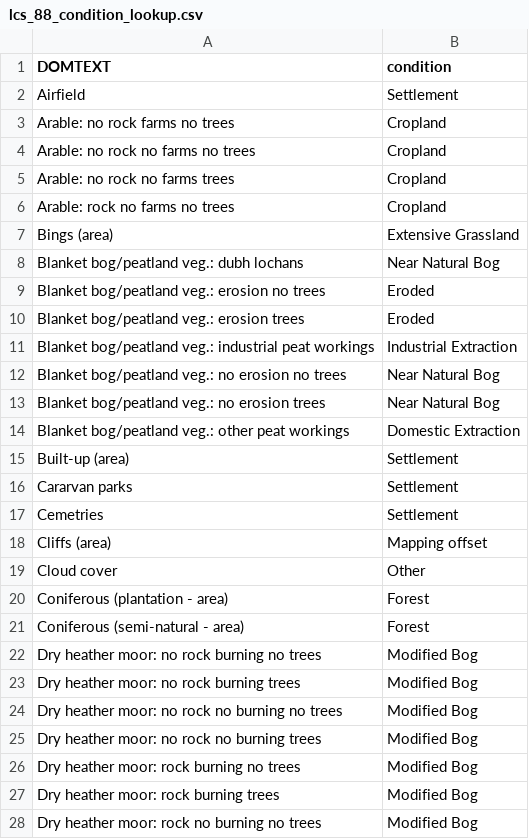
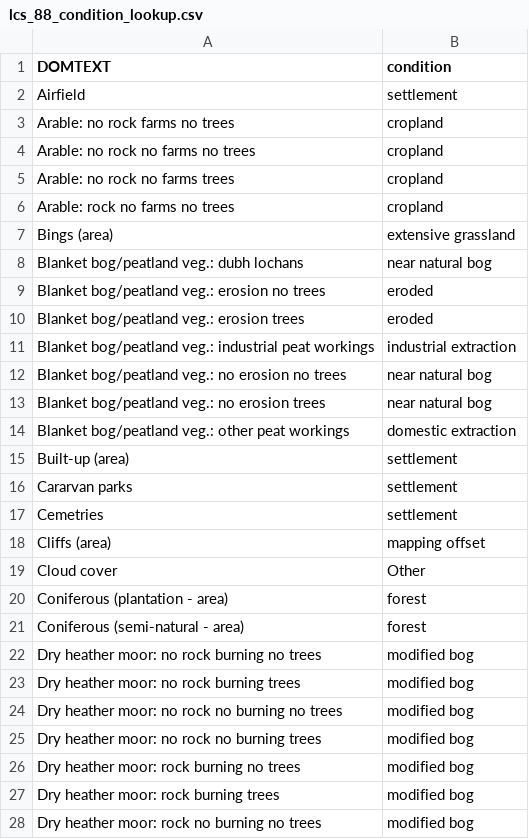
Before and after one commit to ScotGovAnalysis/peatland-statistics, a CSV file: config/lcs_88_condition_lookup.csv, drawn as a sheet; only a part is shown; the diff covers the shown part only.

Commit message:
lower case condition categories

```diff
--- a/config/lcs_88_condition_lookup.csv
+++ b/config/lcs_88_condition_lookup.csv
@@ -1,28 +1,28 @@
 DOMTEXT,condition
-Airfield,Settlement
-Arable: no rock farms no trees,Cropland
-Arable: no rock no farms no trees,Cropland
-Arable: no rock no farms trees,Cropland
-Arable: rock no farms no trees,Cropland
-Bings (area),Extensive Grassland
-Blanket bog/peatland veg.: dubh lochans,Near Natural Bog
-Blanket bog/peatland veg.: erosion no trees,Eroded
-Blanket bog/peatland veg.: erosion trees,Eroded
-Blanket bog/peatland veg.: industrial peat workings,Industrial Extraction
-Blanket bog/peatland veg.: no erosion no trees,Near Natural Bog
-Blanket bog/peatland veg.: no erosion trees,Near Natural Bog
-Blanket bog/peatland veg.: other peat workings,Domestic Extraction
-Built-up (area),Settlement
-Cararvan parks,Settlement
-Cemetries,Settlement
-Cliffs (area),Mapping offset
+Airfield,settlement
+Arable: no rock farms no trees,cropland
+Arable: no rock no farms no trees,cropland
+Arable: no rock no farms trees,cropland
+Arable: rock no farms no trees,cropland
+Bings (area),extensive grassland
+Blanket bog/peatland veg.: dubh lochans,near natural bog
+Blanket bog/peatland veg.: erosion no trees,eroded
+Blanket bog/peatland veg.: erosion trees,eroded
+Blanket bog/peatland veg.: industrial peat workings,industrial extraction
+Blanket bog/peatland veg.: no erosion no trees,near natural bog
+Blanket bog/peatland veg.: no erosion trees,near natural bog
+Blanket bog/peatland veg.: other peat workings,domestic extraction
+Built-up (area),settlement
+Cararvan parks,settlement
+Cemetries,settlement
+Cliffs (area),mapping offset
 Cloud cover,Other
-Coniferous (plantation - area),Forest
-Coniferous (semi-natural - area),Forest
-Dry heather moor: no rock burning no trees,Modified Bog
-Dry heather moor: no rock burning trees,Modified Bog
-Dry heather moor: no rock no burning no trees,Modified Bog
-Dry heather moor: no rock no burning trees,Modified Bog
-Dry heather moor: rock burning no trees,Modified Bog
-Dry heather moor: rock burning trees,Modified Bog
-Dry heather moor: rock no burning no trees,Modified Bog
+Coniferous (plantation - area),forest
+Coniferous (semi-natural - area),forest
+Dry heather moor: no rock burning no trees,modified bog
+Dry heather moor: no rock burning trees,modified bog
+Dry heather moor: no rock no burning no trees,modified bog
+Dry heather moor: no rock no burning trees,modified bog
+Dry heather moor: rock burning no trees,modified bog
+Dry heather moor: rock burning trees,modified bog
+Dry heather moor: rock no burning no trees,modified bog
```
Also changed, not shown: 75 edited cells elsewhere in this file.
